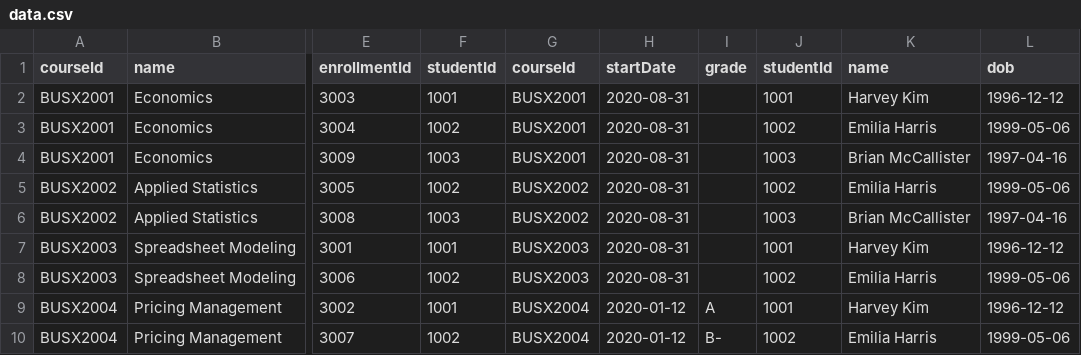
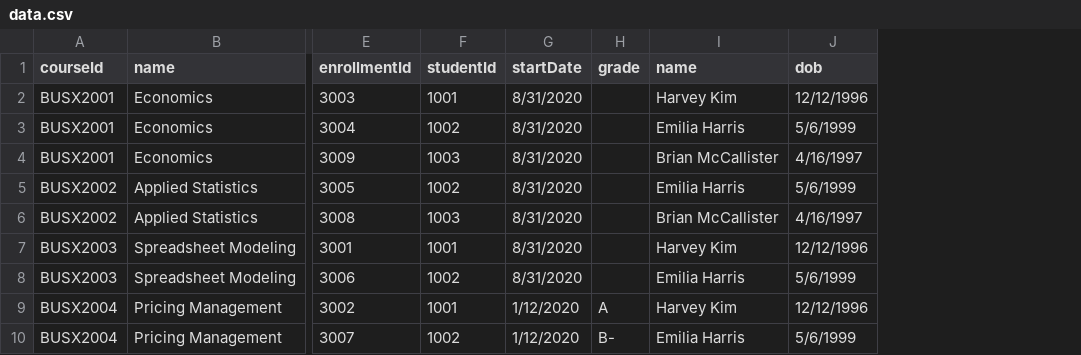
Before and after one commit to owenwuwenxi/D_S-Group-Exercise, a CSV file: data.csv, drawn as a sheet; only a part is shown, gaps mark what is left out; removed rows and columns are numbered as before the commit, all else as after; the diff names each change by its address in the sheet, - before the commit and + after, or states it on an @@ line.

Commit message:
Update CSV file and XML file
Data cleaning and XML nesting

```diff
--- a/data.csv
+++ b/data.csv
-column G (courseId), rows 2-10: BUSX2001 | BUSX2001 | BUSX2001 | BUSX2002 | BUSX2002 | BUSX2003 | BUSX2003 | BUSX2004 | BUSX2004
-column H (startDate), rows 2-10: 2020-08-31 | 2020-08-31 | 2020-08-31 | 2020-08-31 | 2020-08-31 | 2020-08-31 | 2020-08-31 | 2020-01-12 | 2020-01-12
+column G (startDate), rows 2-10: 8/31/2020 | 8/31/2020 | 8/31/2020 | 8/31/2020 | 8/31/2020 | 8/31/2020 | 8/31/2020 | 1/12/2020 | 1/12/2020
-column J (studentId), rows 2-10: 1001 | 1002 | 1003 | 1002 | 1003 | 1001 | 1002 | 1001 | 1002
-column L (dob), rows 2-10: 1996-12-12 | 1999-05-06 | 1997-04-16 | 1999-05-06 | 1997-04-16 | 1996-12-12 | 1999-05-06 | 1996-12-12 | 1999-05-06
+column J (dob), rows 2-10: 12/12/1996 | 5/6/1999 | 4/16/1997 | 5/6/1999 | 4/16/1997 | 12/12/1996 | 5/6/1999 | 12/12/1996 | 5/6/1999
```
Also changed, not shown: 1 other file.
